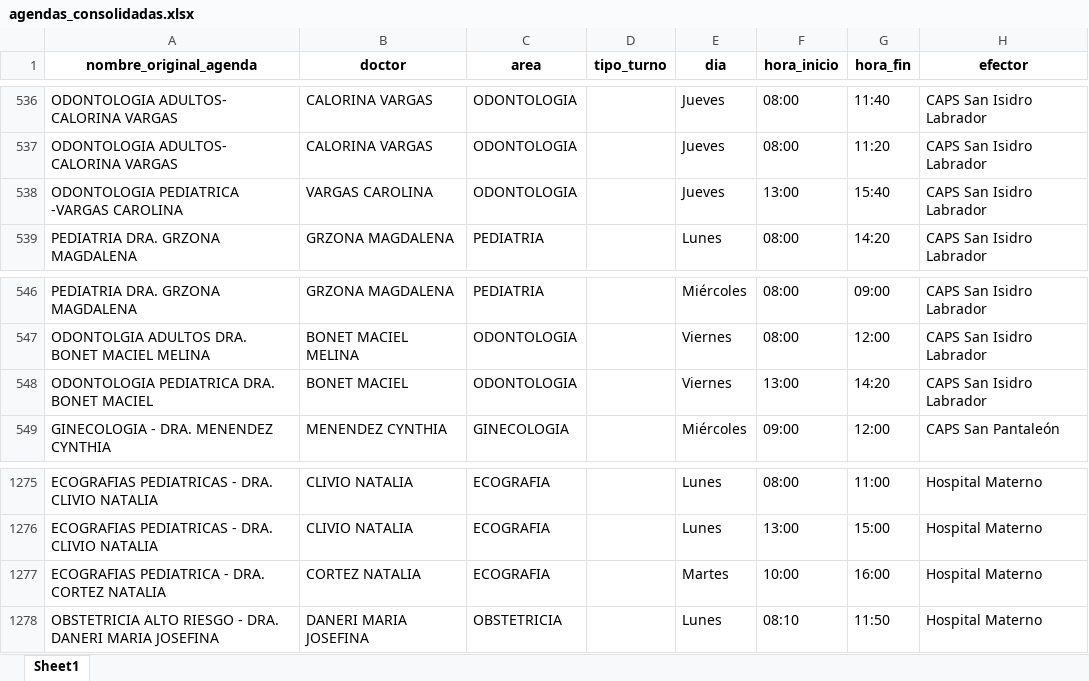
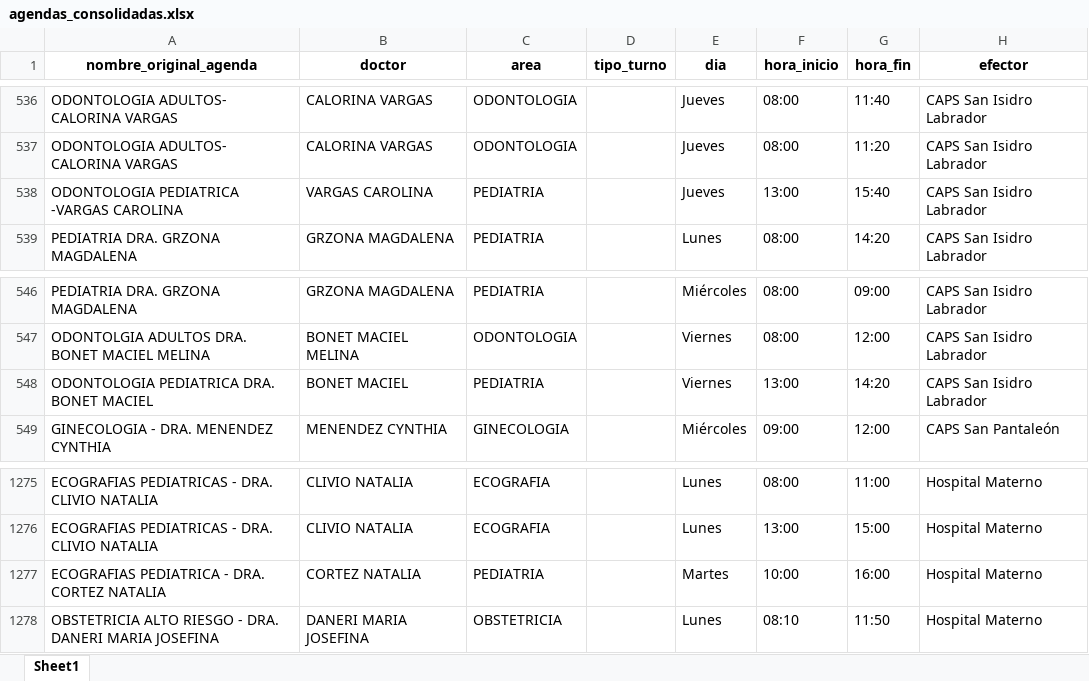
Before and after one commit to LucasRosenz/normalizacion_hcsi, an Excel workbook: agendas_consolidadas.xlsx, sheet Sheet1, drawn as a sheet; only a part is shown, gaps mark what is left out; values as stored, in another font and other column widths than the file's, no borders; the diff covers the shown part only; the diff names each change by its address in the sheet, - before the commit and + after, or states it on an @@ line.

```diff
--- a/agendas_consolidadas.xlsx (sheet Sheet1)
+++ b/agendas_consolidadas.xlsx (sheet Sheet1)
-C538 (area): ODONTOLOGIA
+C538 (area): PEDIATRIA
-C548 (area): ODONTOLOGIA
+C548 (area): PEDIATRIA
-C1277 (area): ECOGRAFIA
+C1277 (area): PEDIATRIA
```
Also changed, not shown: 16 edited cells elsewhere in this sheet, 3 other files.
